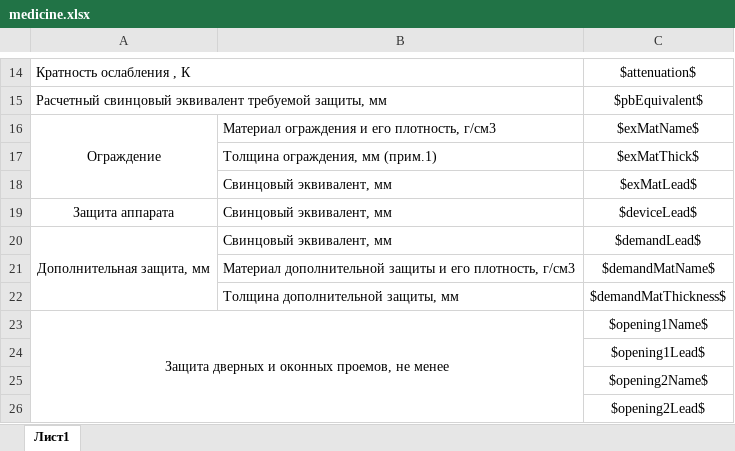
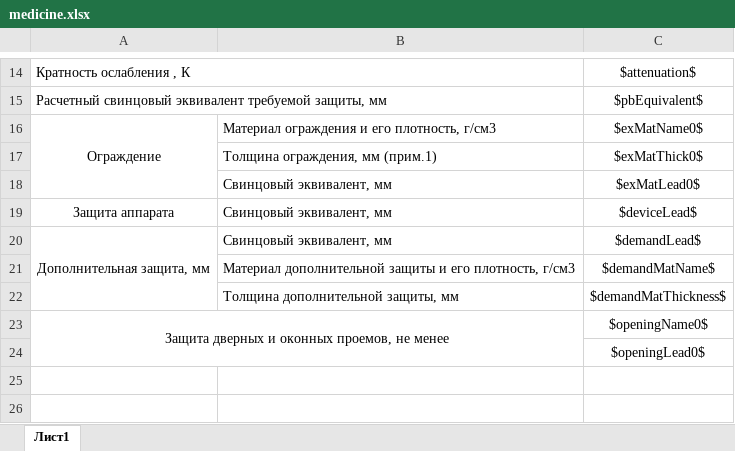
Before and after one commit to PMSHK/rad-exporter, an Excel workbook: src/main/resources/templates/excel/medicine.xlsx, sheet Лист1, drawn as a sheet; only a part is shown, gaps mark what is left out; values as stored, in another font and other column widths than the file's, no borders; the diff names each change by its address in the sheet, - before the commit and + after, or states it on an @@ line.

Commit message:
Added mappers for medicine dto. added ExcelExporter, ExcelTemplateFiller

```diff
--- a/src/main/resources/templates/excel/medicine.xlsx (sheet Лист1)
+++ b/src/main/resources/templates/excel/medicine.xlsx (sheet Лист1)
-C16: $exMatName$
+C16: $exMatName0$
-C17: $exMatThick$
+C17: $exMatThick0$
-C18: $exMatLead$
+C18: $exMatLead0$
-C23: $opening1Name$
+C23: $openingName0$
-C24: $opening1Lead$
+C24: $openingLead0$
-row 25:  |  | $opening2Name$
-row 26:  |  | $opening2Lead$
```
Also changed, not shown: 15 other files.
